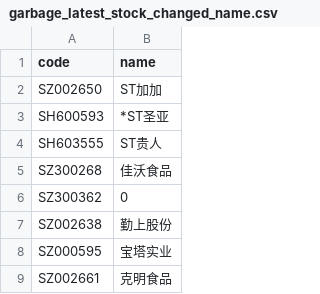
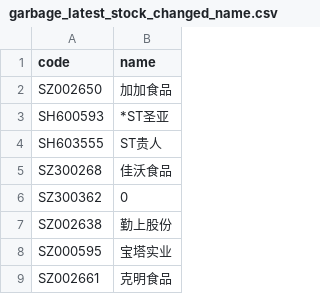
Before and after one commit to li-yong/result, a CSV file: garbage_latest_stock_changed_name.csv, drawn as a sheet; only a part is shown.

```diff
--- a/garbage_latest_stock_changed_name.csv
+++ b/garbage_latest_stock_changed_name.csv
@@ -1,3 +1,3 @@
 code,name
-SZ002650,ST加加
+SZ002650,加加食品
 SH600593,*ST圣亚
```
Also changed, not shown: garbage_latest_ST_stock.csv, garbage_latest_debit_great_than_assets.csv, 8 other files.
